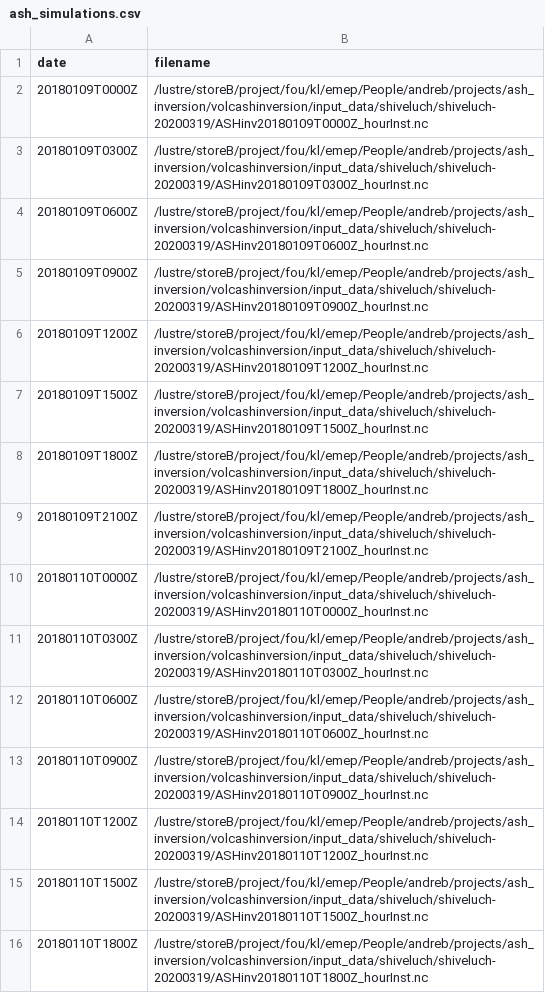
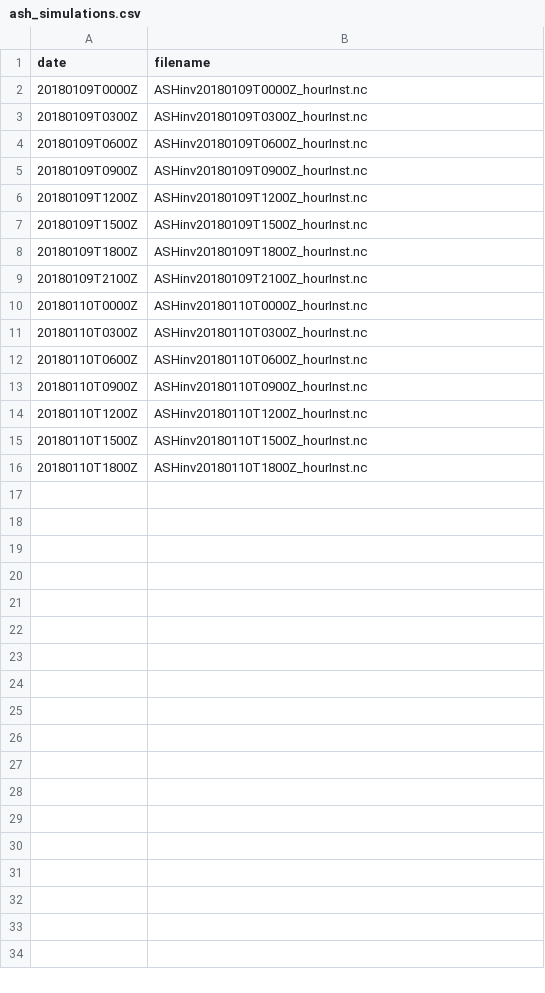
Before and after one commit to metno/VolcanicAshInversion, a CSV file: input_data/shiveluch/conf/ash_simulations.csv, drawn as a sheet.

```diff
--- a/input_data/shiveluch/conf/ash_simulations.csv
+++ b/input_data/shiveluch/conf/ash_simulations.csv
@@ -1,16 +1,16 @@
 date,filename
-20180109T0000Z,"/lustre/storeB/project/fou/kl/emep/People/andreb/projects/ash_inversion/volcashinversion/input_data/shiveluch/shiveluch-20200319/ASHinv20180109T0000Z_hourInst.nc"
-20180109T0300Z,"/lustre/storeB/project/fou/kl/emep/People/andreb/projects/ash_inversion/volcashinversion/input_data/shiveluch/shiveluch-20200319/ASHinv20180109T0300Z_hourInst.nc"
-20180109T0600Z,"/lustre/storeB/project/fou/kl/emep/People/andreb/projects/ash_inversion/volcashinversion/input_data/shiveluch/shiveluch-20200319/ASHinv20180109T0600Z_hourInst.nc"
-20180109T0900Z,"/lustre/storeB/project/fou/kl/emep/People/andreb/projects/ash_inversion/volcashinversion/input_data/shiveluch/shiveluch-20200319/ASHinv20180109T0900Z_hourInst.nc"
-20180109T1200Z,"/lustre/storeB/project/fou/kl/emep/People/andreb/projects/ash_inversion/volcashinversion/input_data/shiveluch/shiveluch-20200319/ASHinv20180109T1200Z_hourInst.nc"
-20180109T1500Z,"/lustre/storeB/project/fou/kl/emep/People/andreb/projects/ash_inversion/volcashinversion/input_data/shiveluch/shiveluch-20200319/ASHinv20180109T1500Z_hourInst.nc"
-20180109T1800Z,"/lustre/storeB/project/fou/kl/emep/People/andreb/projects/ash_inversion/volcashinversion/input_data/shiveluch/shiveluch-20200319/ASHinv20180109T1800Z_hourInst.nc"
-20180109T2100Z,"/lustre/storeB/project/fou/kl/emep/People/andreb/projects/ash_inversion/volcashinversion/input_data/shiveluch/shiveluch-20200319/ASHinv20180109T2100Z_hourInst.nc"
-20180110T0000Z,"/lustre/storeB/project/fou/kl/emep/People/andreb/projects/ash_inversion/volcashinversion/input_data/shiveluch/shiveluch-20200319/ASHinv20180110T0000Z_hourInst.nc"
-20180110T0300Z,"/lustre/storeB/project/fou/kl/emep/People/andreb/projects/ash_inversion/volcashinversion/input_data/shiveluch/shiveluch-20200319/ASHinv20180110T0300Z_hourInst.nc"
-20180110T0600Z,"/lustre/storeB/project/fou/kl/emep/People/andreb/projects/ash_inversion/volcashinversion/input_data/shiveluch/shiveluch-20200319/ASHinv20180110T0600Z_hourInst.nc"
-20180110T0900Z,"/lustre/storeB/project/fou/kl/emep/People/andreb/projects/ash_inversion/volcashinversion/input_data/shiveluch/shiveluch-20200319/ASHinv20180110T0900Z_hourInst.nc"
-20180110T1200Z,"/lustre/storeB/project/fou/kl/emep/People/andreb/projects/ash_inversion/volcashinversion/input_data/shiveluch/shiveluch-20200319/ASHinv20180110T1200Z_hourInst.nc"
-20180110T1500Z,"/lustre/storeB/project/fou/kl/emep/People/andreb/projects/ash_inversion/volcashinversion/input_data/shiveluch/shiveluch-20200319/ASHinv20180110T1500Z_hourInst.nc"
-20180110T1800Z,"/lustre/storeB/project/fou/kl/emep/People/andreb/projects/ash_inversion/volcashinversion/input_data/shiveluch/shiveluch-20200319/ASHinv20180110T1800Z_hourInst.nc"
+20180109T0000Z,"ASHinv20180109T0000Z_hourInst.nc"
+20180109T0300Z,"ASHinv20180109T0300Z_hourInst.nc"
+20180109T0600Z,"ASHinv20180109T0600Z_hourInst.nc"
+20180109T0900Z,"ASHinv20180109T0900Z_hourInst.nc"
+20180109T1200Z,"ASHinv20180109T1200Z_hourInst.nc"
+20180109T1500Z,"ASHinv20180109T1500Z_hourInst.nc"
+20180109T1800Z,"ASHinv20180109T1800Z_hourInst.nc"
+20180109T2100Z,"ASHinv20180109T2100Z_hourInst.nc"
+20180110T0000Z,"ASHinv20180110T0000Z_hourInst.nc"
+20180110T0300Z,"ASHinv20180110T0300Z_hourInst.nc"
+20180110T0600Z,"ASHinv20180110T0600Z_hourInst.nc"
+20180110T0900Z,"ASHinv20180110T0900Z_hourInst.nc"
+20180110T1200Z,"ASHinv20180110T1200Z_hourInst.nc"
+20180110T1500Z,"ASHinv20180110T1500Z_hourInst.nc"
+20180110T1800Z,"ASHinv20180110T1800Z_hourInst.nc"
```
Also changed, not shown: input_data/eyja/conf_real/ash_simulations.csv, input_data/eyja/conf_synthetic/ash_simulations.csv, 31 other files.
